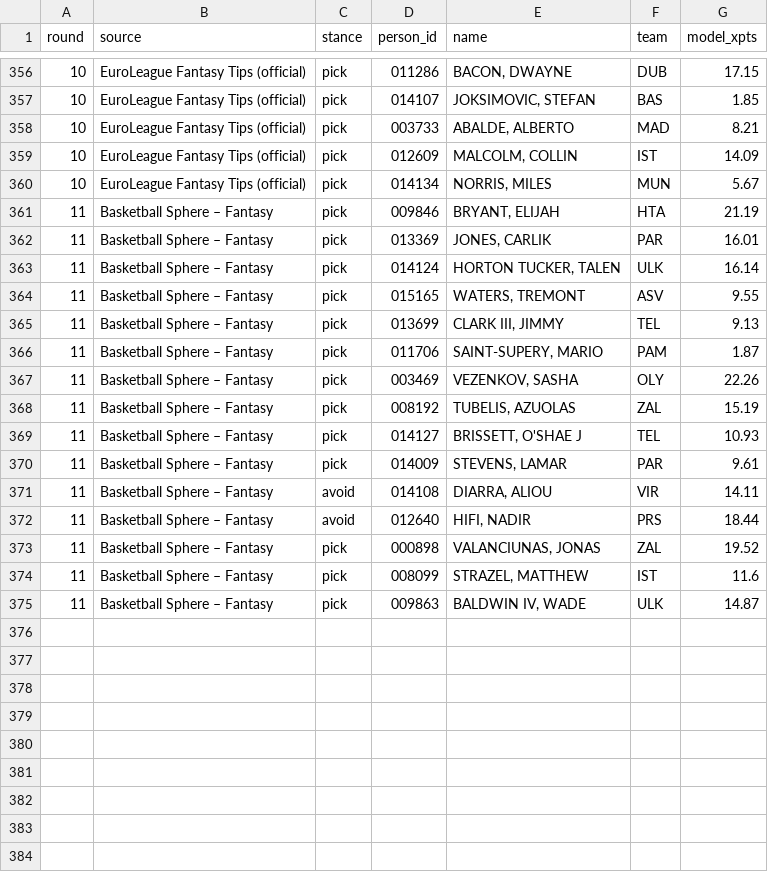
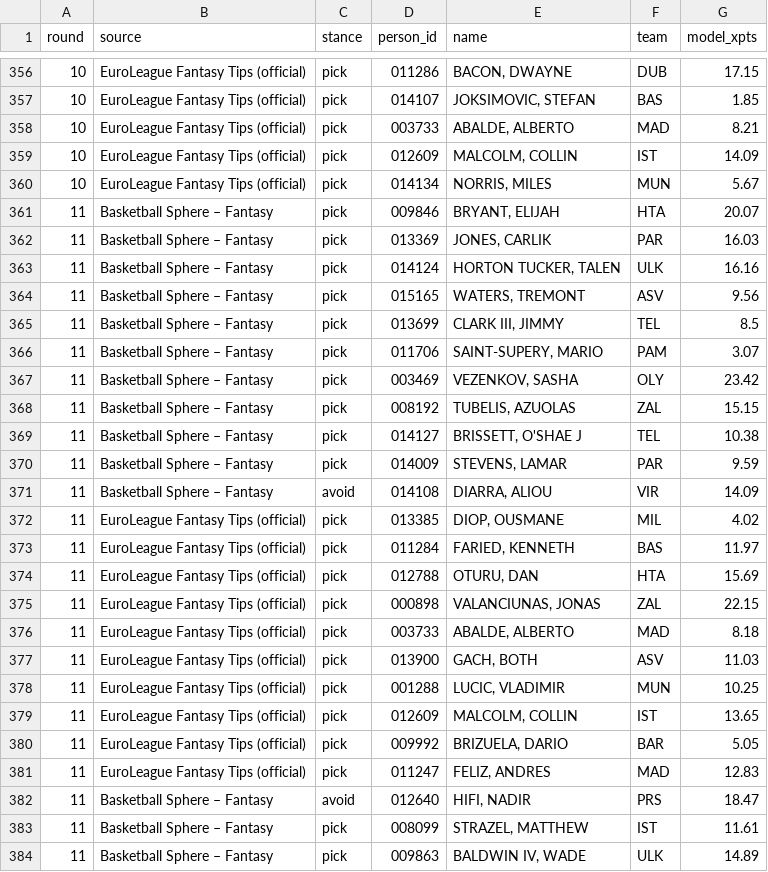
Before and after one commit to VaGlar/Euroleague-Fantasy-Challenge, a CSV file: data/public/expert_log.csv, drawn as a sheet; only a part is shown, gaps mark what is left out.

Commit message:
data: update 2026-11-12 23:11

```diff
--- a/data/public/expert_log.csv
+++ b/data/public/expert_log.csv
@@ -360,16 +360,25 @@ round,source,stance,person_id,name,team,model_xpts
 10,EuroLeague Fantasy Tips (official),pick,014134,"NORRIS, MILES",MUN,5.67
-11,Basketball Sphere – Fantasy,pick,009846,"BRYANT, ELIJAH",HTA,21.19
-11,Basketball Sphere – Fantasy,pick,013369,"JONES, CARLIK",PAR,16.01
-11,Basketball Sphere – Fantasy,pick,014124,"HORTON TUCKER, TALEN",ULK,16.14
-11,Basketball Sphere – Fantasy,pick,015165,"WATERS, TREMONT",ASV,9.55
-11,Basketball Sphere – Fantasy,pick,013699,"CLARK III, JIMMY",TEL,9.13
-11,Basketball Sphere – Fantasy,pick,011706,"SAINT-SUPERY, MARIO",PAM,1.87
-11,Basketball Sphere – Fantasy,pick,003469,"VEZENKOV, SASHA",OLY,22.26
-11,Basketball Sphere – Fantasy,pick,008192,"TUBELIS, AZUOLAS",ZAL,15.19
-11,Basketball Sphere – Fantasy,pick,014127,"BRISSETT, O'SHAE J",TEL,10.93
-11,Basketball Sphere – Fantasy,pick,014009,"STEVENS, LAMAR",PAR,9.61
-11,Basketball Sphere – Fantasy,avoid,014108,"DIARRA, ALIOU",VIR,14.11
-11,Basketball Sphere – Fantasy,avoid,012640,"HIFI, NADIR",PRS,18.44
-11,Basketball Sphere – Fantasy,pick,000898,"VALANCIUNAS, JONAS",ZAL,19.52
-11,Basketball Sphere – Fantasy,pick,008099,"STRAZEL, MATTHEW",IST,11.6
-11,Basketball Sphere – Fantasy,pick,009863,"BALDWIN IV, WADE",ULK,14.87
+11,Basketball Sphere – Fantasy,pick,009846,"BRYANT, ELIJAH",HTA,20.07
+11,Basketball Sphere – Fantasy,pick,013369,"JONES, CARLIK",PAR,16.03
+11,Basketball Sphere – Fantasy,pick,014124,"HORTON TUCKER, TALEN",ULK,16.16
+11,Basketball Sphere – Fantasy,pick,015165,"WATERS, TREMONT",ASV,9.56
+11,Basketball Sphere – Fantasy,pick,013699,"CLARK III, JIMMY",TEL,8.5
+11,Basketball Sphere – Fantasy,pick,011706,"SAINT-SUPERY, MARIO",PAM,3.07
+11,Basketball Sphere – Fantasy,pick,003469,"VEZENKOV, SASHA",OLY,23.42
+11,Basketball Sphere – Fantasy,pick,008192,"TUBELIS, AZUOLAS",ZAL,15.15
+11,Basketball Sphere – Fantasy,pick,014127,"BRISSETT, O'SHAE J",TEL,10.38
+11,Basketball Sphere – Fantasy,pick,014009,"STEVENS, LAMAR",PAR,9.59
+11,Basketball Sphere – Fantasy,avoid,014108,"DIARRA, ALIOU",VIR,14.09
+11,EuroLeague Fantasy Tips (official),pick,013385,"DIOP, OUSMANE",MIL,4.02
+11,EuroLeague Fantasy Tips (official),pick,011284,"FARIED, KENNETH",BAS,11.97
+11,EuroLeague Fantasy Tips (official),pick,012788,"OTURU, DAN",HTA,15.69
+11,EuroLeague Fantasy Tips (official),pick,000898,"VALANCIUNAS, JONAS",ZAL,22.15
+11,EuroLeague Fantasy Tips (official),pick,003733,"ABALDE, ALBERTO",MAD,8.18
+11,EuroLeague Fantasy Tips (official),pick,013900,"GACH, BOTH",ASV,11.03
+11,EuroLeague Fantasy Tips (official),pick,001288,"LUCIC, VLADIMIR",MUN,10.25
+11,EuroLeague Fantasy Tips (official),pick,012609,"MALCOLM, COLLIN",IST,13.65
+11,EuroLeague Fantasy Tips (official),pick,009992,"BRIZUELA, DARIO",BAR,5.05
+11,EuroLeague Fantasy Tips (official),pick,011247,"FELIZ, ANDRES",MAD,12.83
+11,Basketball Sphere – Fantasy,avoid,012640,"HIFI, NADIR",PRS,18.47
+11,Basketball Sphere – Fantasy,pick,008099,"STRAZEL, MATTHEW",IST,11.61
+11,Basketball Sphere – Fantasy,pick,009863,"BALDWIN IV, WADE",ULK,14.89
```
Also changed, not shown: data/public/pred_log.csv, data/public/prices.csv, 11 other files.
